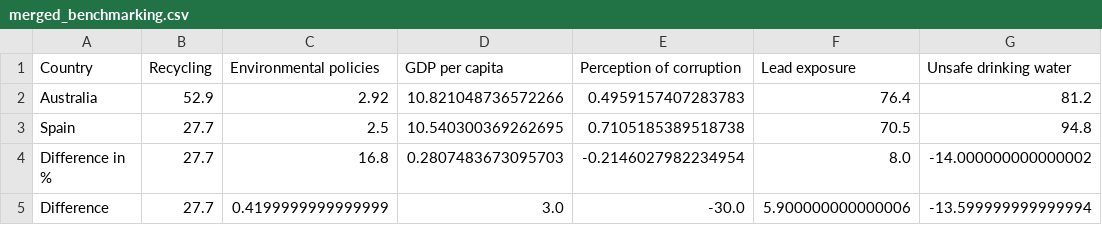
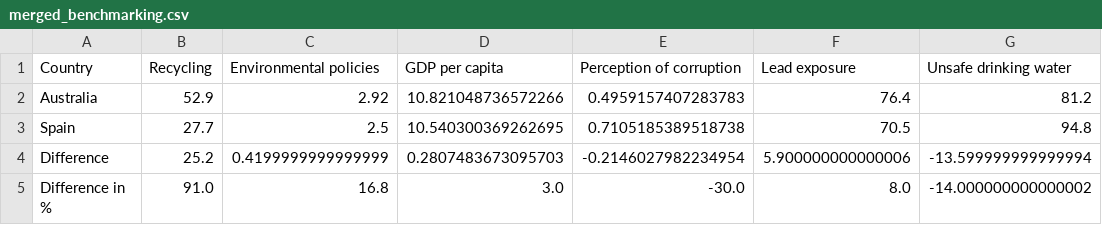
Before and after one commit to Futurartina/Powering_Recycling_in_Spain, a CSV file: CSV/merged_benchmarking.csv, drawn as a sheet.

```diff
--- a/CSV/merged_benchmarking.csv
+++ b/CSV/merged_benchmarking.csv
@@ -3,3 +3,3 @@ Australia,52.9,2.92,10.821048736572266,0.4959157407283783,76.4,81.2
 Spain,27.7,2.5,10.540300369262695,0.7105185389518738,70.5,94.8
-Difference in %,27.7,16.8,0.2807483673095703,-0.2146027982234954,8.0,-14.000000000000002
-Difference,27.7,0.4199999999999999,3.0,-30.0,5.900000000000006,-13.599999999999994
+Difference,25.2,0.4199999999999999,0.2807483673095703,-0.2146027982234954,5.900000000000006,-13.599999999999994
+Difference in %,91.0,16.8,3.0,-30.0,8.0,-14.000000000000002
```
Also changed, not shown: CSV/benchmarking_EPI.csv, CSV/benchmarking_happiness.csv, 11 other files.
